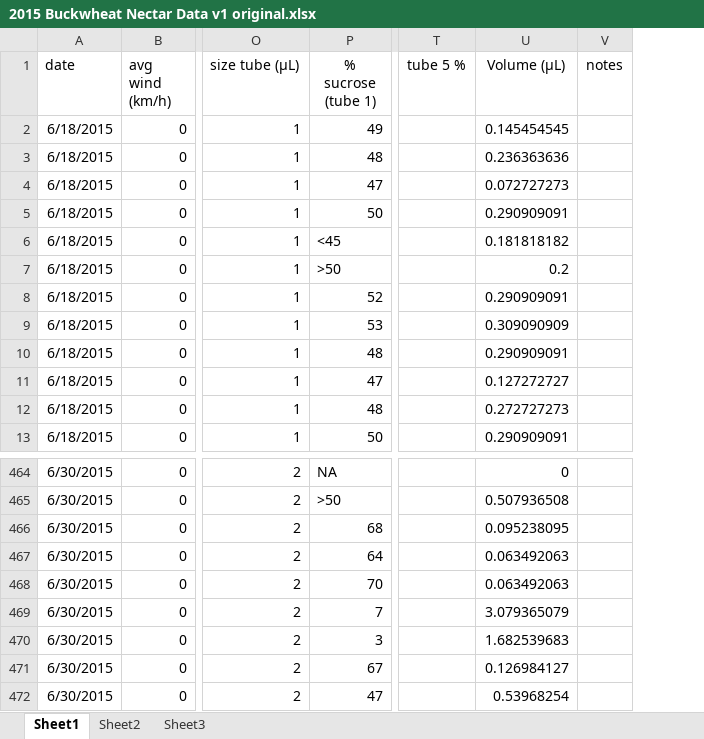
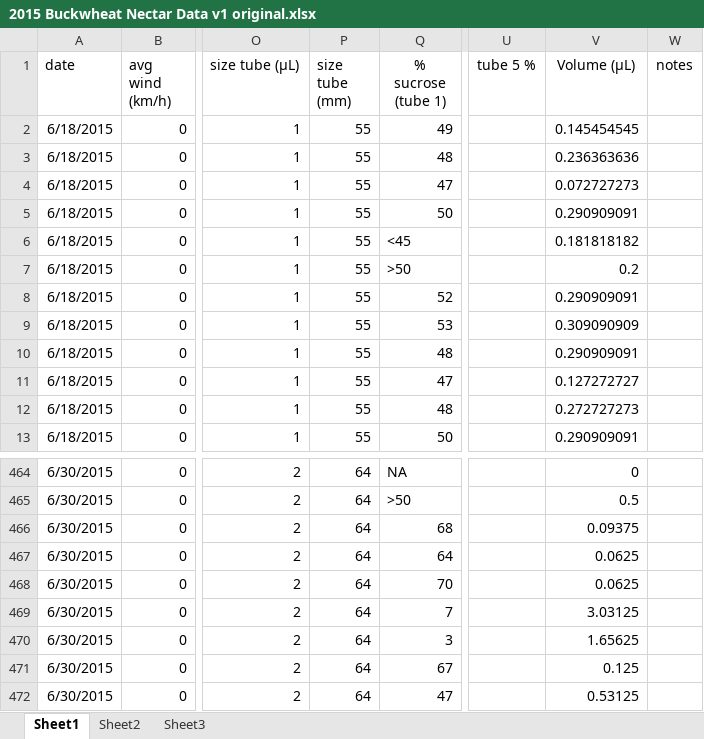
Before and after one commit to EEB590/MAL, an Excel workbook: nectar analysis/raw data/2015 Buckwheat Nectar Data v1 original.xlsx, sheet Sheet1, drawn as a sheet; only a part is shown, gaps mark what is left out; values as stored, in another font and other column widths than the file's, no borders; addresses are those after the commit; the diff covers the shown part only; the diff names each change by its address in the sheet, - before the commit and + after, or states it on an @@ line.

Commit message:
start buck15 munging, need to go back and check vol calcs for balsam 15 and 16, updated raw data files (bals15) to include length of tube (needed for volume calcs.

```diff
--- a/nectar analysis/raw data/2015 Buckwheat Nectar Data v1 original.xlsx (sheet Sheet1)
+++ b/nectar analysis/raw data/2015 Buckwheat Nectar Data v1 original.xlsx (sheet Sheet1)
+column P (size tube (mm)), rows 2-13: all 55; rows 464-472: all 64
-V465 (Volume (µL)): 0.507936508
+V465 (Volume (µL)): 0.5
-V466 (Volume (µL)): 0.095238095
+V466 (Volume (µL)): 0.09375
-V467:V468 (Volume (µL)): 0.063492063
+V467:V468 (Volume (µL)): 0.0625
-V469 (Volume (µL)): 3.079365079
+V469 (Volume (µL)): 3.03125
-V470 (Volume (µL)): 1.682539683
+V470 (Volume (µL)): 1.65625
-V471 (Volume (µL)): 0.126984127
+V471 (Volume (µL)): 0.125
-V472 (Volume (µL)): 0.53968254
+V472 (Volume (µL)): 0.53125
```
Also changed, not shown: 24 edited cells elsewhere in this sheet, formulas that keep their value, 1 other file.
